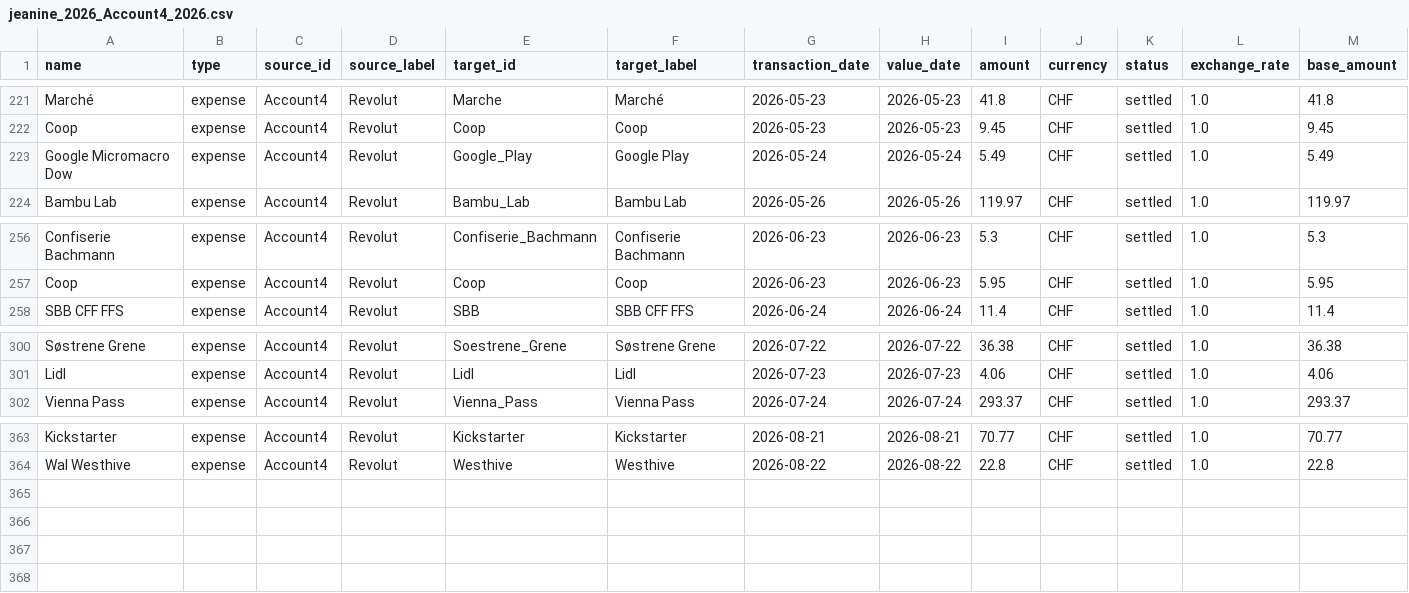
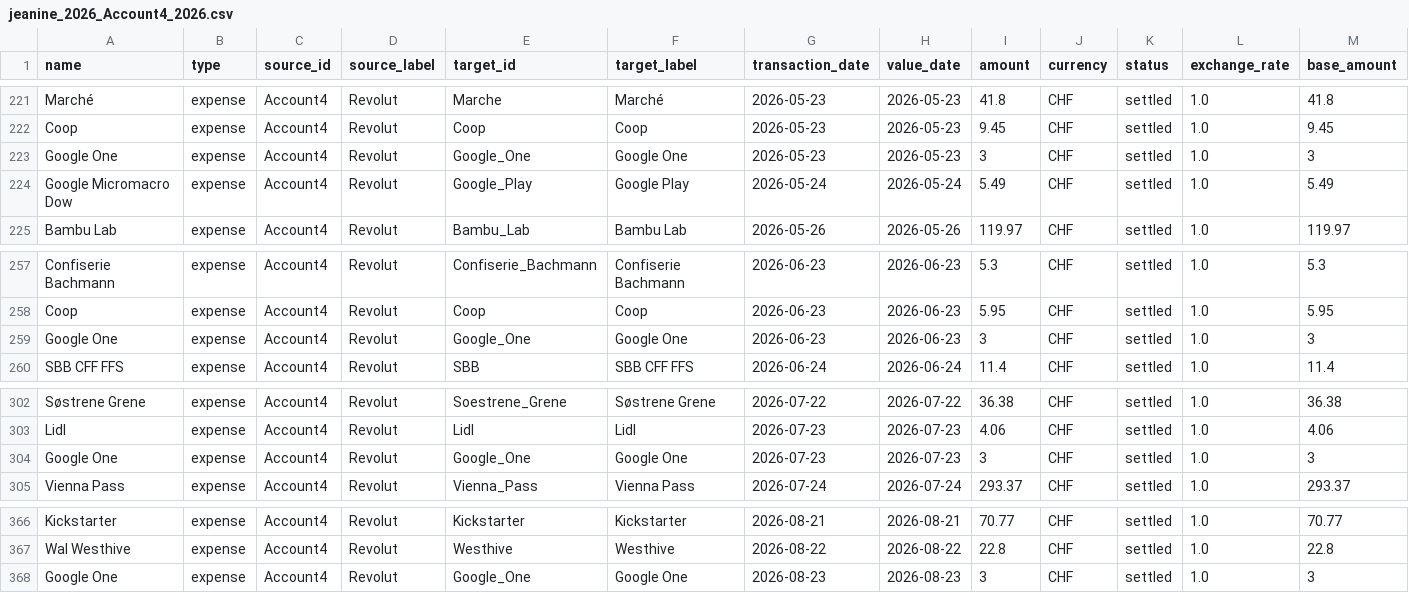
Before and after one commit to pandermatt/bern-hackt-2026, a CSV file: scripts/seed-data/jeanine_2026_Account4_2026.csv, drawn as a sheet; only a part is shown, gaps mark what is left out; rows hold the shown columns only; the diff names each change by its address in the sheet, - before the commit and + after, or states it on an @@ line.

```diff
--- a/scripts/seed-data/jeanine_2026_Account4_2026.csv
+++ b/scripts/seed-data/jeanine_2026_Account4_2026.csv
+row 223: Google One | expense | Account4 | Revolut | Google_One | Google One | 2026-05-23 | 2026-05-23 | 3 | CHF | settled | 1.0 | 3
+row 259: Google One | expense | Account4 | Revolut | Google_One | Google One | 2026-06-23 | 2026-06-23 | 3 | CHF | settled | 1.0 | 3
+row 304: Google One | expense | Account4 | Revolut | Google_One | Google One | 2026-07-23 | 2026-07-23 | 3 | CHF | settled | 1.0 | 3
+row 368: Google One | expense | Account4 | Revolut | Google_One | Google One | 2026-08-23 | 2026-08-23 | 3 | CHF | settled | 1.0 | 3
```
Also changed, not shown: scripts/seed-data/jeanine_2026_Account2_2026.csv, 9 other files.
